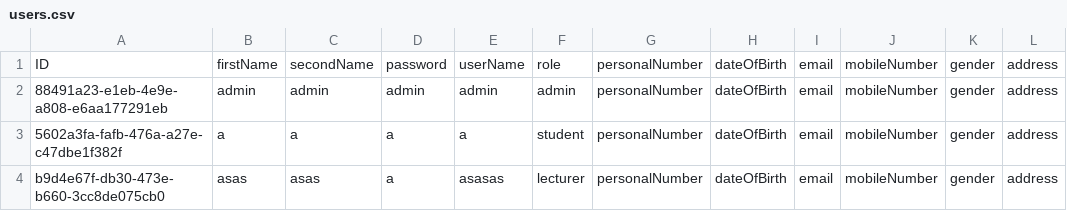
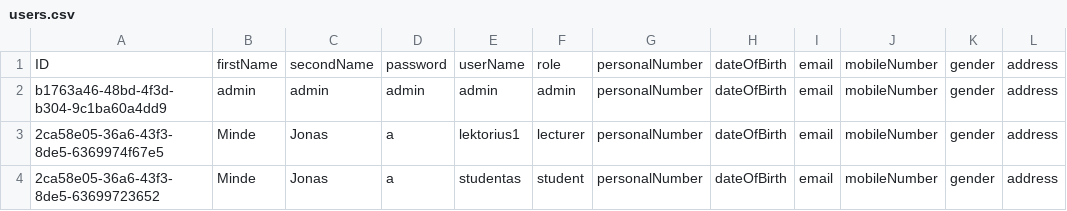
Before and after one commit to Mindziusxx/Project, a CSV file: users.csv, drawn as a sheet; only a part is shown; the diff names each change by its address in the sheet, - before the commit and + after, or states it on an @@ line.

```diff
--- a/users.csv
+++ b/users.csv
-A2: 88491a23-e1eb-4e9e-a808-e6aa177291eb
+A2: b1763a46-48bd-4f3d-b304-9c1ba60a4dd9
-A3: 5602a3fa-fafb-476a-a27e-c47dbe1f382f
+A3: 2ca58e05-36a6-43f3-8de5-6369974f67e5
-B3: a
+B3: Minde
-C3: a
+C3: Jonas
-E3: a
+E3: lektorius1
-F3: student
+F3: lecturer
-A4: b9d4e67f-db30-473e-b660-3cc8de075cb0
+A4: 2ca58e05-36a6-43f3-8de5-63699723652
-B4: asas
+B4: Minde
-C4: asas
+C4: Jonas
-E4: asasas
+E4: studentas
-F4: lecturer
+F4: student
```
Also changed, not shown: 19 other files.
